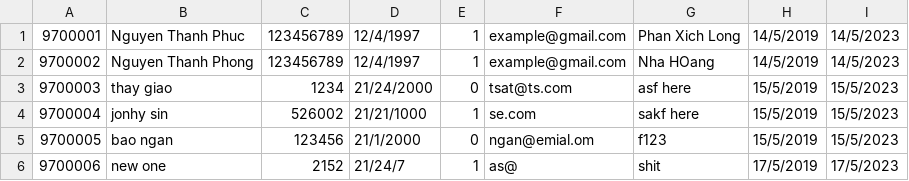
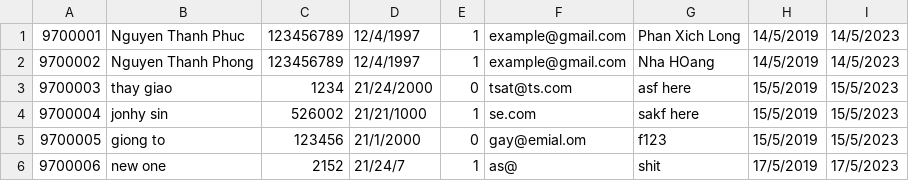
Before and after one commit to PhucThanh/KTLT-Library, a CSV file: Library/reader.csv, drawn as a sheet.

```diff
--- a/Library/reader.csv
+++ b/Library/reader.csv
@@ -4,3 +4,3 @@
 9700004;jonhy sin;526002;21/21/1000;1;se.com;sakf here;15/5/2019;15/5/2023
-9700005;bao ngan;123456;21/1/2000;0;ngan@emial.om;f123;15/5/2019;15/5/2023
+9700005;giong to;123456;21/1/2000;0;gay@emial.om;f123;15/5/2019;15/5/2023
 9700006;new one;2152;21/24/7;1;as@;shit;17/5/2019;17/5/2023
```
Also changed, not shown: Library/book.csv, Library/user.csv, 16 other files.
